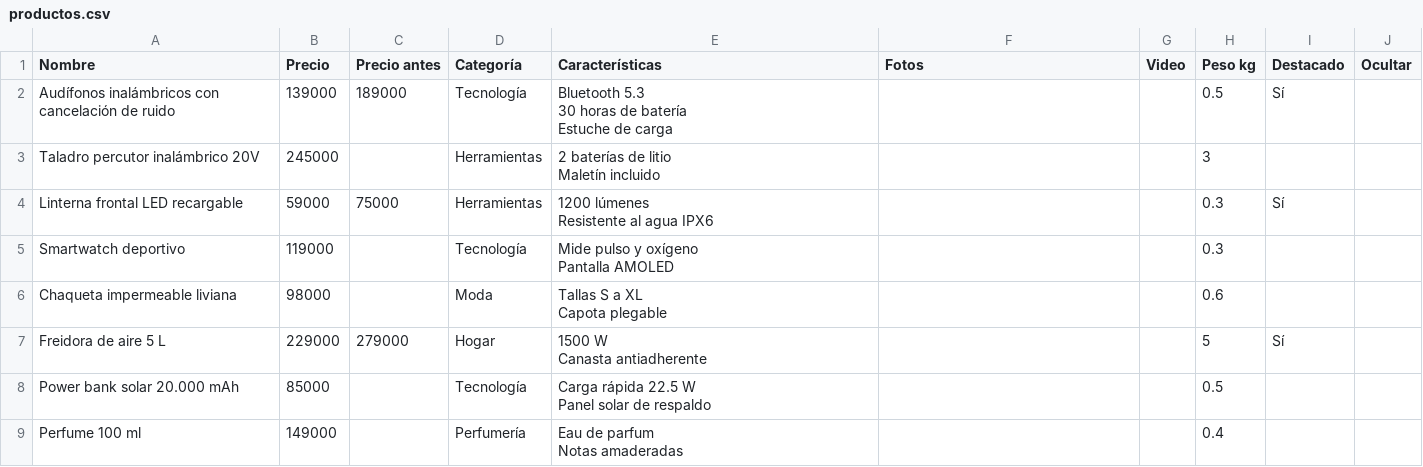
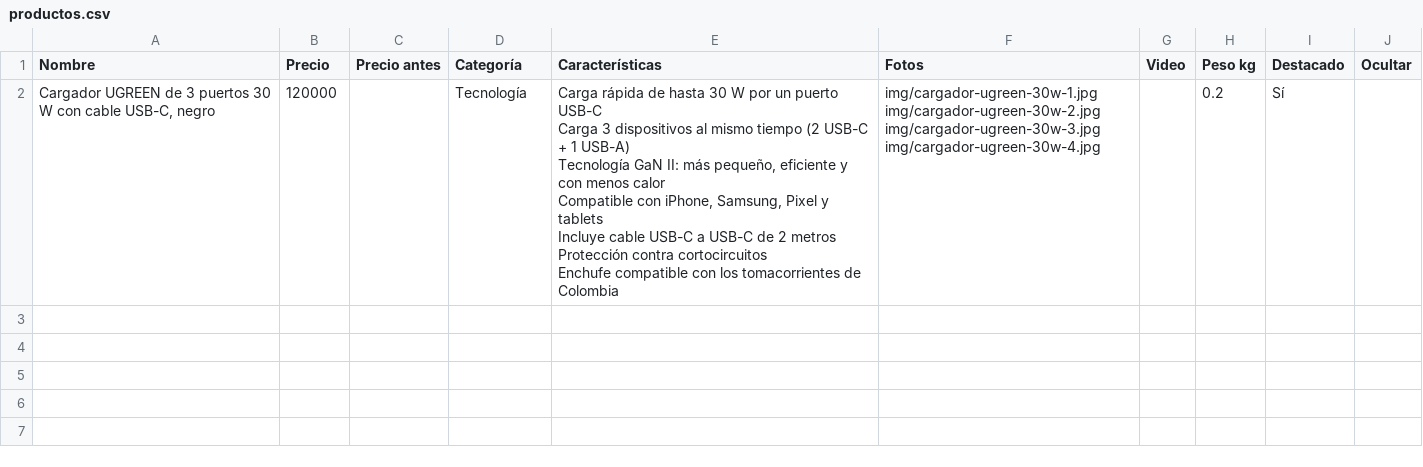
Before and after one commit to jidarragap9-cell/jip, a CSV file: productos.csv, drawn as a sheet.

```diff
--- a/productos.csv
+++ b/productos.csv
@@ -1,18 +1,8 @@
 Nombre,Precio,Precio antes,Categoría,Características,Fotos,Video,Peso kg,Destacado,Ocultar
-Audífonos inalámbricos con cancelación de ruido,139000,189000,Tecnología,"Bluetooth 5.3
-30 horas de batería
-Estuche de carga",,,0.5,Sí,
-Taladro percutor inalámbrico 20V,245000,,Herramientas,"2 baterías de litio
-Maletín incluido",,,3,,
-Linterna frontal LED recargable,59000,75000,Herramientas,"1200 lúmenes
-Resistente al agua IPX6",,,0.3,Sí,
-Smartwatch deportivo,119000,,Tecnología,"Mide pulso y oxígeno
-Pantalla AMOLED",,,0.3,,
-Chaqueta impermeable liviana,98000,,Moda,"Tallas S a XL
-Capota plegable",,,0.6,,
-Freidora de aire 5 L,229000,279000,Hogar,"1500 W
-Canasta antiadherente",,,5,Sí,
-Power bank solar 20.000 mAh,85000,,Tecnología,"Carga rápida 22.5 W
-Panel solar de respaldo",,,0.5,,
-Perfume 100 ml,149000,,Perfumería,"Eau de parfum
-Notas amaderadas",,,0.4,,
+"Cargador UGREEN de 3 puertos 30 W con cable USB-C, negro",120000,,Tecnología,"Carga rápida de hasta 30 W por un puerto USB-C
+Carga 3 dispositivos al mismo tiempo (2 USB-C + 1 USB-A)
+Tecnología GaN II: más pequeño, eficiente y con menos calor
+Compatible con iPhone, Samsung, Pixel y tablets
+Incluye cable USB-C a USB-C de 2 metros
+Protección contra cortocircuitos
+Enchufe compatible con los tomacorrientes de Colombia","img/cargador-ugreen-30w-1.jpg img/cargador-ugreen-30w-2.jpg img/cargador-ugreen-30w-3.jpg img/cargador-ugreen-30w-4.jpg",,0.2,Sí,
```
Also changed, not shown: 6 other files.
